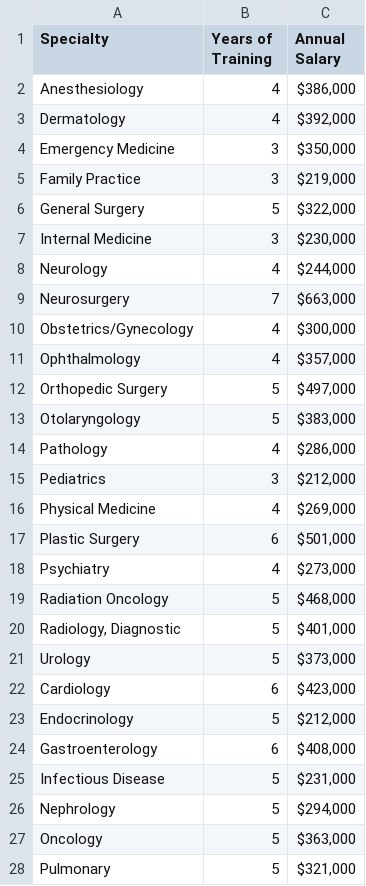
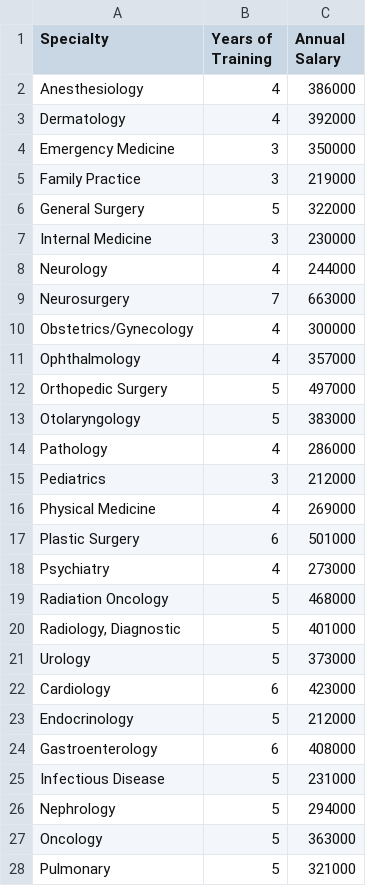
Before and after one commit to PHP-2560/r-package-lets-git-it, a CSV file: specialty_info.csv, drawn as a sheet; only a part is shown; the diff covers the shown part only.

Commit message:
continue working with specialty info

```diff
--- a/specialty_info.csv
+++ b/specialty_info.csv
@@ -1,28 +1,28 @@
 Specialty,Years of Training,Annual Salary
-Anesthesiology,4,"$386,000 "
-Dermatology,4,"$392,000 "
-Emergency Medicine,3,"$350,000 "
-Family Practice,3,"$219,000 "
-General Surgery,5,"$322,000 "
-Internal Medicine,3,"$230,000 "
-Neurology,4,"$244,000 "
-Neurosurgery,7,"$663,000 "
-Obstetrics/Gynecology,4,"$300,000 "
-Ophthalmology,4,"$357,000 "
-Orthopedic Surgery,5,"$497,000 "
-Otolaryngology,5,"$383,000 "
-Pathology,4,"$286,000 "
-Pediatrics,3,"$212,000 "
-Physical Medicine,4,"$269,000 "
-Plastic Surgery,6,"$501,000 "
-Psychiatry,4,"$273,000 "
-Radiation Oncology,5,"$468,000 "
-"Radiology, Diagnostic",5,"$401,000 "
-Urology,5,"$373,000 "
-Cardiology,6,"$423,000 "
-Endocrinology,5,"$212,000 "
-Gastroenterology,6,"$408,000 "
-Infectious Disease,5,"$231,000 "
-Nephrology,5,"$294,000 "
-Oncology,5,"$363,000 "
-Pulmonary,5,"$321,000 "
+Anesthesiology,4,386000
+Dermatology,4,392000
+Emergency Medicine,3,350000
+Family Practice,3,219000
+General Surgery,5,322000
+Internal Medicine,3,230000
+Neurology,4,244000
+Neurosurgery,7,663000
+Obstetrics/Gynecology,4,300000
+Ophthalmology,4,357000
+Orthopedic Surgery,5,497000
+Otolaryngology,5,383000
+Pathology,4,286000
+Pediatrics,3,212000
+Physical Medicine,4,269000
+Plastic Surgery,6,501000
+Psychiatry,4,273000
+Radiation Oncology,5,468000
+"Radiology, Diagnostic",5,401000
+Urology,5,373000
+Cardiology,6,423000
+Endocrinology,5,212000
+Gastroenterology,6,408000
+Infectious Disease,5,231000
+Nephrology,5,294000
+Oncology,5,363000
+Pulmonary,5,321000
```
Also changed, not shown: 2 edited cells elsewhere in this file, 1 other file.
